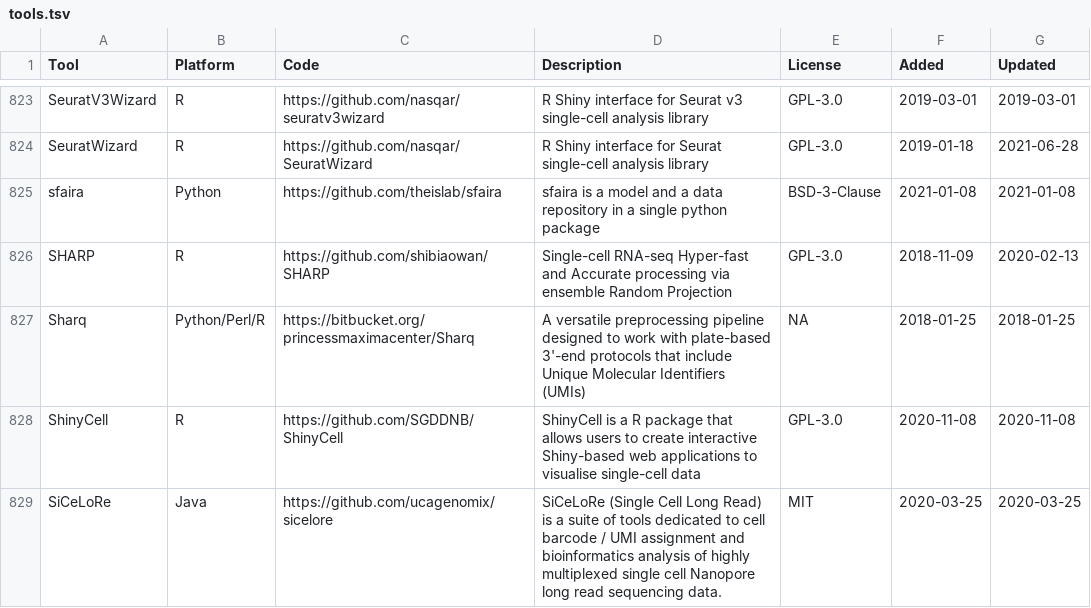
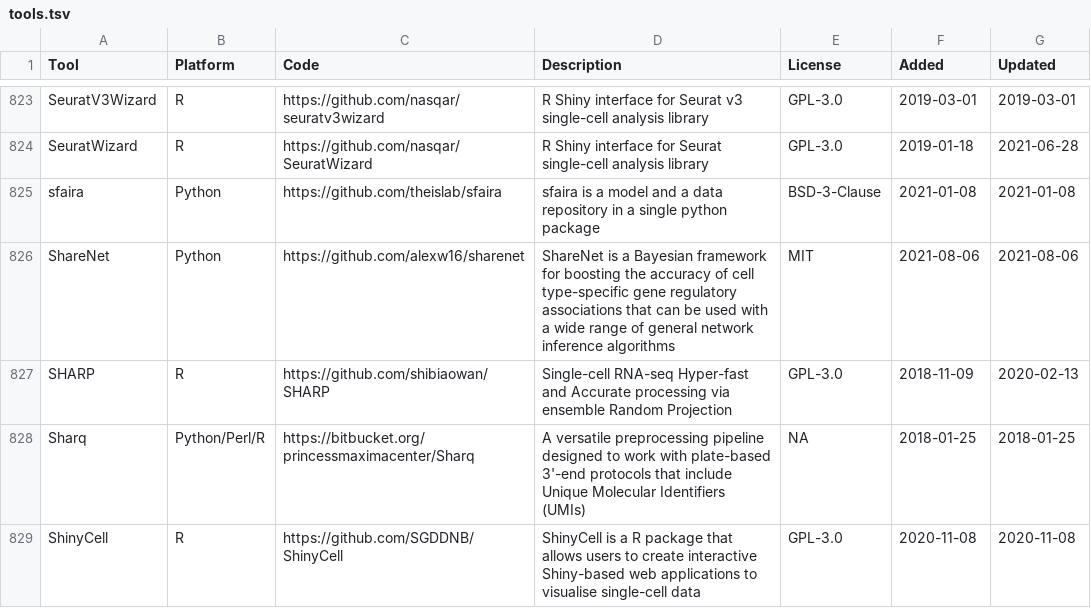
Before and after one commit to scRNA-tools/scRNA-tools, a TSV file: database/tools.tsv, drawn as a sheet; only a part is shown, gaps mark what is left out; the shorter side is filled out with more unchanged rows; the diff names each change by its address in the sheet, - before the commit and + after, or states it on an @@ line.

Commit message:
New tool: ShareNet
ShareNet is a Bayesian framework for boosting the accuracy of cell type-specific gene regulatory associations that can be used with a wide range of network inference algorithms

https://www.scrna-tools.org/tools#ShareNet

```diff
--- a/database/tools.tsv
+++ b/database/tools.tsv
+row 826: ShareNet | Python | https://github.com/alexw16/sharenet | ShareNet is a Bayesian framework for boosting the accuracy of cell type-specific gene regulatory associations that can be used with a wide range of general network inference algorithms | MIT | 2021-08-06 | 2021-08-06
```
Also changed, not shown: database/categories-idx.tsv, database/doi-idx.tsv, 3 other files.
